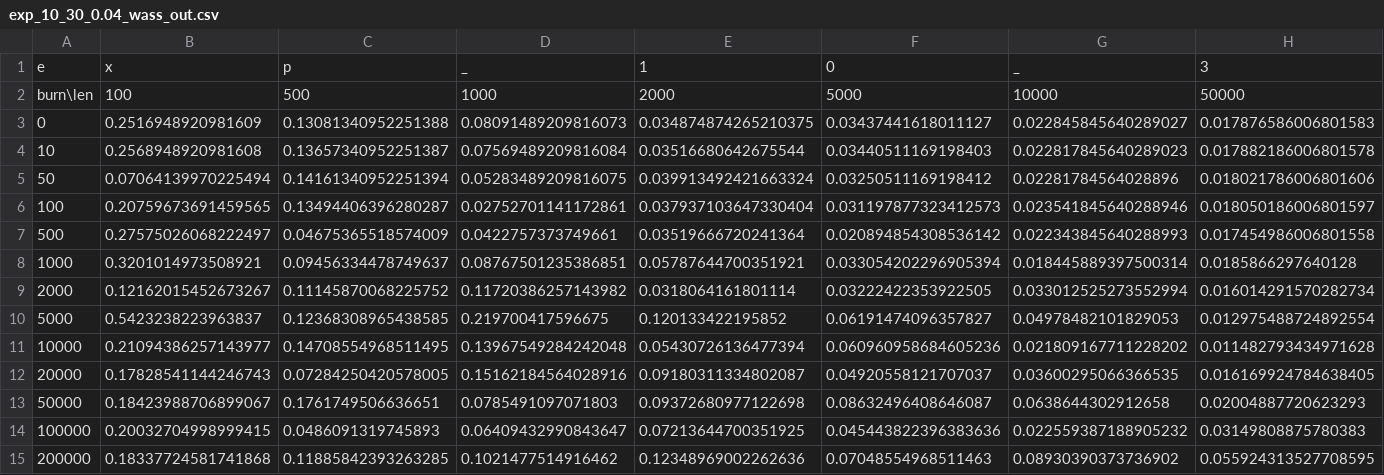
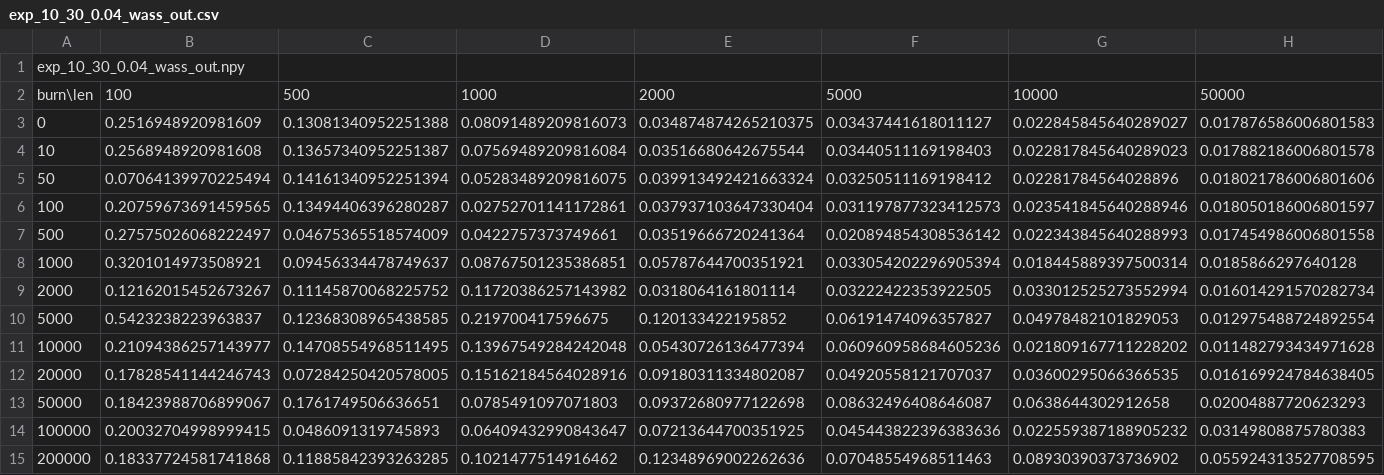
Before and after one commit to saitcakmak/6416-MCMC, a CSV file: exp_10_30_0.04_wass_out.csv, drawn as a sheet; only a part is shown; removed rows and columns are numbered as before the commit, all else as after; rows hold the shown columns only; the diff names each change by its address in the sheet, - before the commit and + after, or states it on an @@ line.

```diff
--- a/exp_10_30_0.04_wass_out.csv
+++ b/exp_10_30_0.04_wass_out.csv
-row 1: e | x | p | _ | 1 | 0 | _ | 3
+row 1: exp_10_30_0.04_wass_out.npy
```
Also changed, not shown: exp_10_30_0.0001_wass_out.csv, exp_10_30_0.0025_wass_out.csv, 10 other files.
